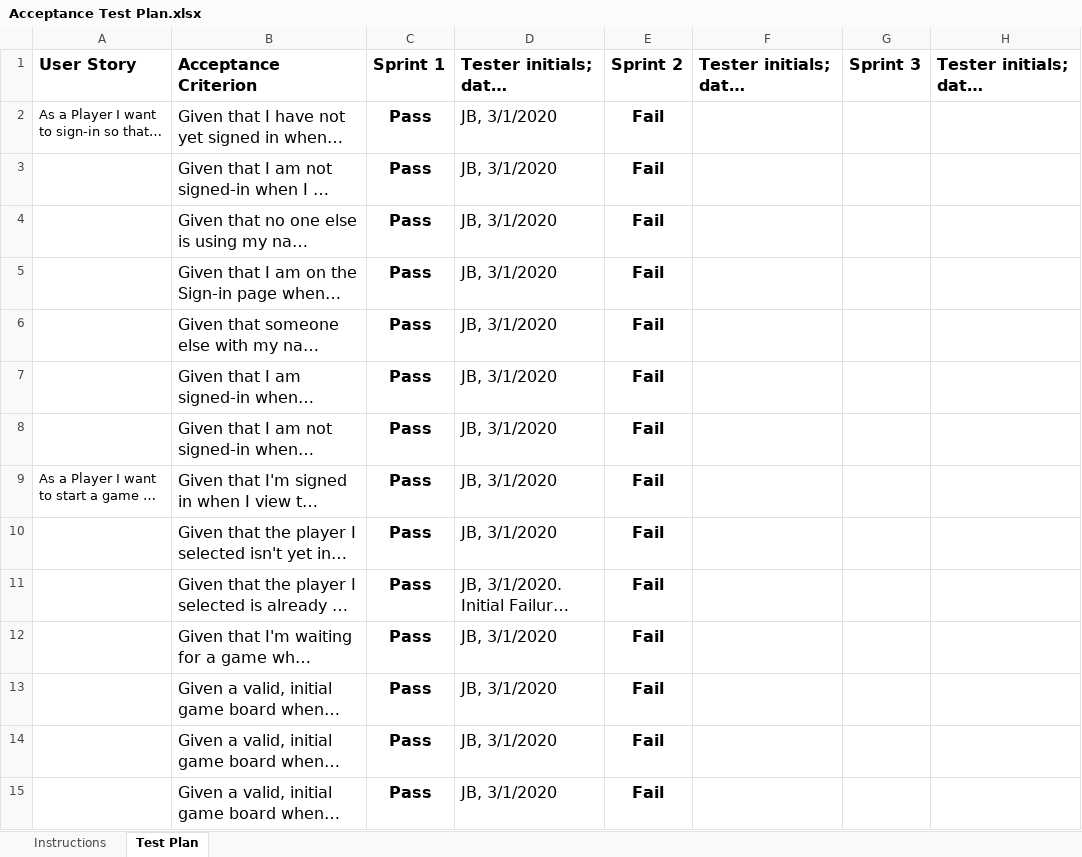
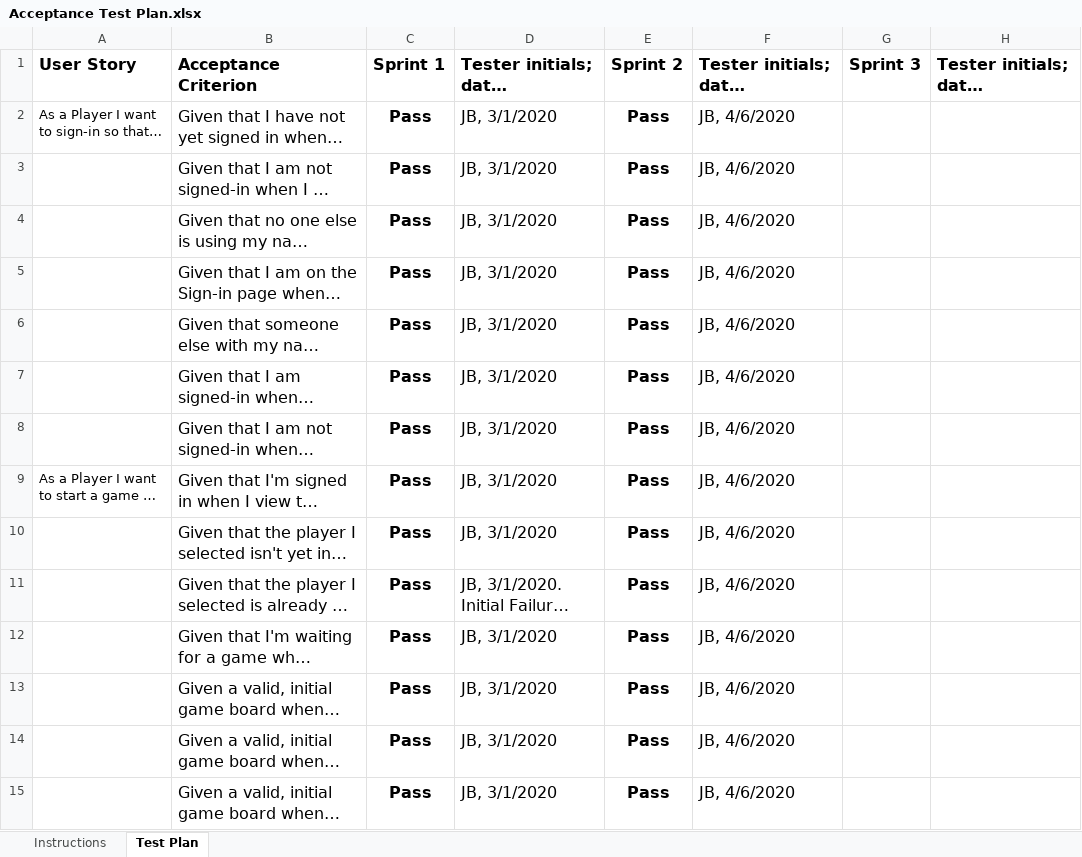
Before and after one commit to apd3215/WebCheckersClone, an Excel workbook: etc/Acceptance Test Plan.xlsx, sheet Test Plan, drawn as a sheet; only a part is shown; long unchanged cells end in …; values as stored, in another font and other column widths than the file's, no borders; charts and pictures and conditional formats not drawn; the diff covers the shown part only; the diff names each change by its address in the sheet, - before the commit and + after, or states it on an @@ line.

Commit message:
acceptance plan updated

```diff
--- a/etc/Acceptance Test Plan.xlsx (sheet Test Plan)
+++ b/etc/Acceptance Test Plan.xlsx (sheet Test Plan)
-E2:E15: Fail
+E2:E15: Pass
-F2:F15: (empty)
+F2:F15: JB, 4/6/2020
```
Also changed, not shown: 4 removed rows and 42 edited cells elsewhere in this sheet, charts or pictures.
